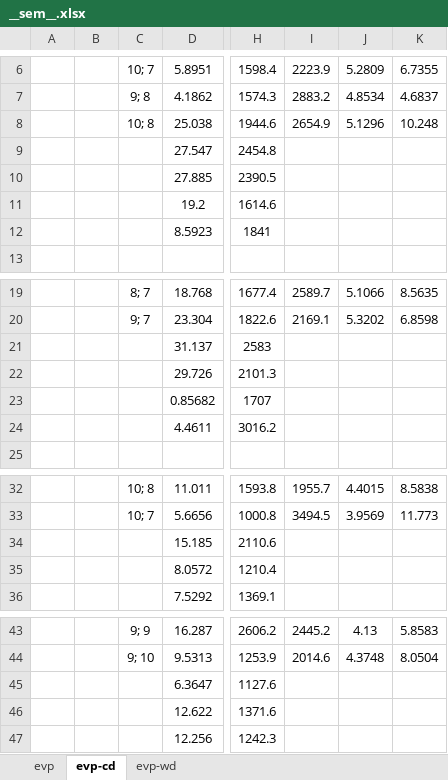
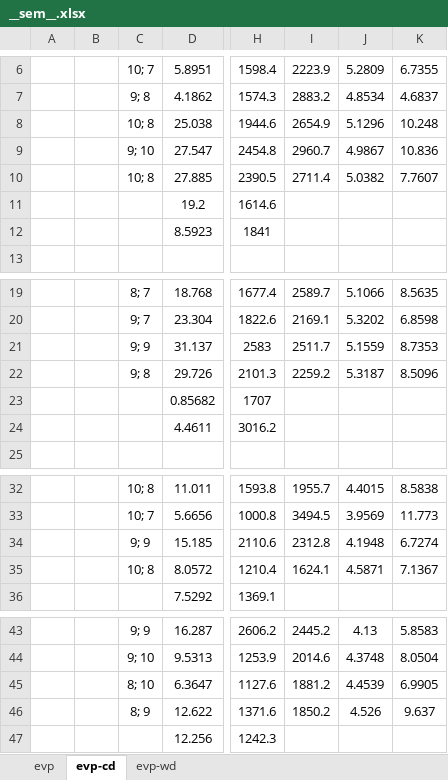
Before and after one commit to ACME-MG/moga_neml, an Excel workbook: scripts/__other__/__sem__.xlsx, sheet evp-cd, drawn as a sheet; only a part is shown, gaps mark what is left out; values as stored, in another font and other column widths than the file's, no borders; the diff names each change by its address in the sheet, - before the commit and + after, or states it on an @@ line.

```diff
--- a/scripts/__other__/__sem__.xlsx (sheet evp-cd)
+++ b/scripts/__other__/__sem__.xlsx (sheet evp-cd)
-C9: (empty)
+C9: 9; 10
-I9: (empty)
+I9: 2960.7
-J9: (empty)
+J9: 4.9867
-K9: (empty)
+K9: 10.836
-C10: (empty)
+C10: 10; 8
-I10: (empty)
+I10: 2711.4
-J10: (empty)
+J10: 5.0382
-K10: (empty)
+K10: 7.7607
-C21: (empty)
+C21: 9; 9
-I21: (empty)
+I21: 2511.7
-J21: (empty)
+J21: 5.1559
-K21: (empty)
+K21: 8.7353
-C22: (empty)
+C22: 9; 8
-I22: (empty)
+I22: 2259.2
-J22: (empty)
+J22: 5.3187
-K22: (empty)
+K22: 8.5096
-C34: (empty)
+C34: 9; 9
-I34: (empty)
+I34: 2312.8
-J34: (empty)
+J34: 4.1948
-K34: (empty)
+K34: 6.7274
-C35: (empty)
+C35: 10; 8
-I35: (empty)
+I35: 1624.1
-J35: (empty)
+J35: 4.5871
-K35: (empty)
+K35: 7.1367
-C45: (empty)
+C45: 8; 10
-I45: (empty)
+I45: 1881.2
-J45: (empty)
+J45: 4.4539
-K45: (empty)
+K45: 6.9905
-C46: (empty)
+C46: 8; 9
-I46: (empty)
+I46: 1850.2
-J46: (empty)
+J46: 4.526
-K46: (empty)
+K46: 9.637
```
Also changed, not shown: 6 other files.
